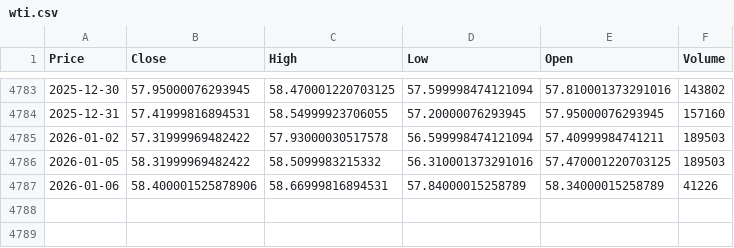
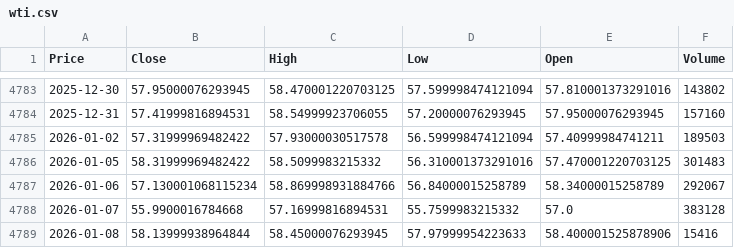
Before and after one commit to Daksh3008/forecast_updated, a CSV file: data/wti.csv, drawn as a sheet; only a part is shown, gaps mark what is left out; the diff names each change by its address in the sheet, - before the commit and + after, or states it on an @@ line.

```diff
--- a/data/wti.csv
+++ b/data/wti.csv
-F4786 (Volume): 189503
+F4786 (Volume): 301483
-B4787 (Close): 58.400001525878906
+B4787 (Close): 57.130001068115234
-C4787 (High): 58.66999816894531
+C4787 (High): 58.869998931884766
-D4787 (Low): 57.84000015258789
+D4787 (Low): 56.84000015258789
-F4787 (Volume): 41226
+F4787 (Volume): 292067
+row 4788: 2026-01-07 | 55.9900016784668 | 57.16999816894531 | 55.7599983215332 | 57.0 | 383128
+row 4789: 2026-01-08 | 58.13999938964844 | 58.45000076293945 | 57.97999954223633 | 58.400001525878906 | 15416
```
Also changed, not shown: data/brent.csv, data/dxy.csv, 11 other files.
